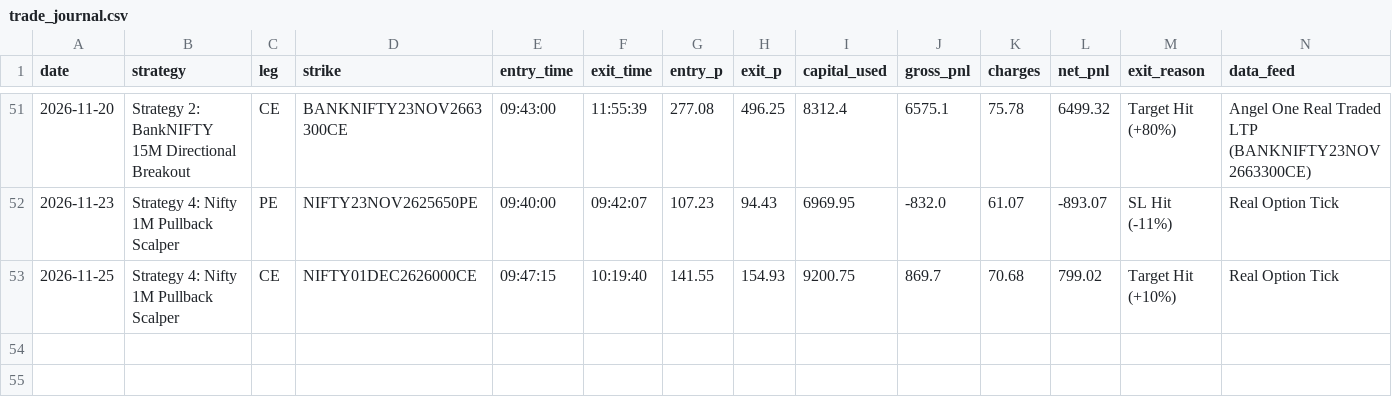
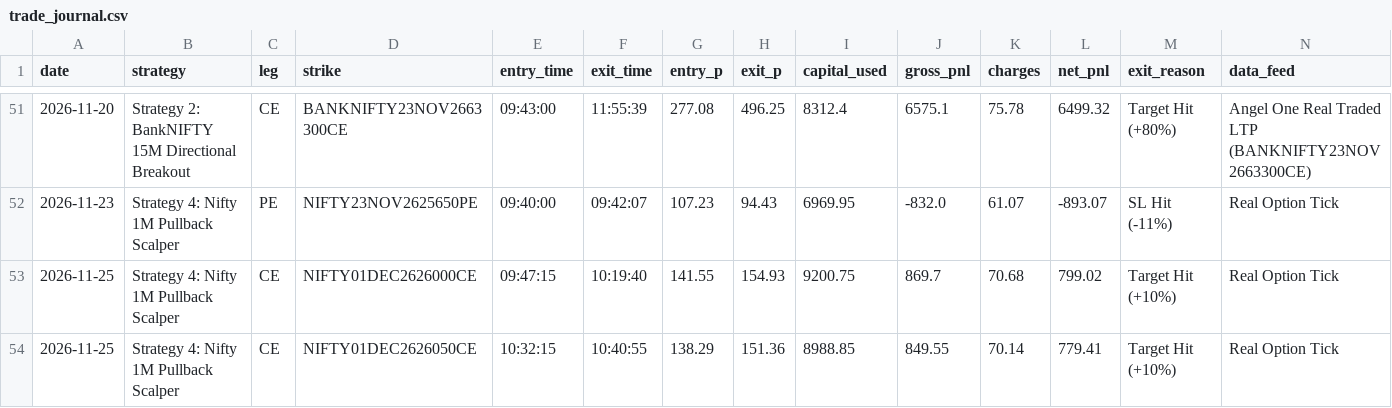
Before and after one commit to don9116969-cmd/NF-OP, a CSV file: data/trade_journal.csv, drawn as a sheet; only a part is shown, gaps mark what is left out; rows hold the shown columns only; the diff names each change by its address in the sheet, - before the commit and + after, or states it on an @@ line.

Commit message:
Auto-Journal: 🔴 Exit Strategy 4: Nifty 1M Pullback Scalper [PnL: INR +779.41] [skip ci]

```diff
--- a/data/trade_journal.csv
+++ b/data/trade_journal.csv
+row 54: 2026-11-25 | Strategy 4: Nifty 1M Pullback Scalper | CE | NIFTY01DEC2626050CE | 10:32:15 | 10:40:55 | 138.29 | 151.36 | 8988.85 | 849.55 | 70.14 | 779.41 | Target Hit (+10%) | Real Option Tick
```
Also changed, not shown: 5 other files.
